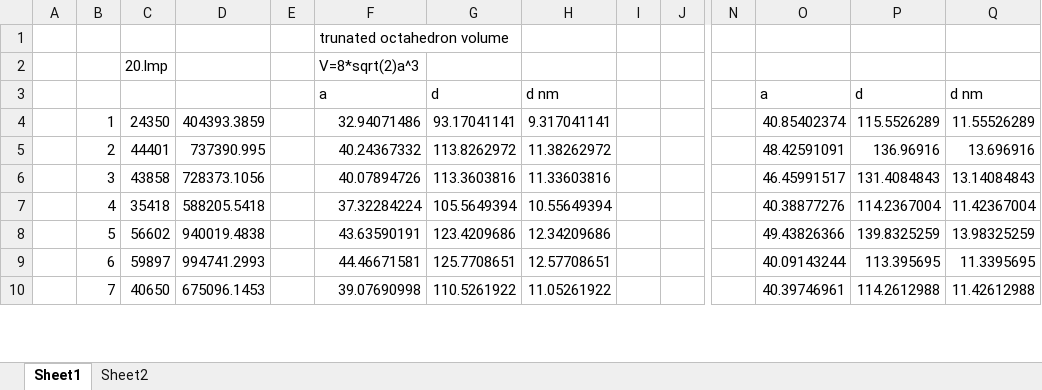
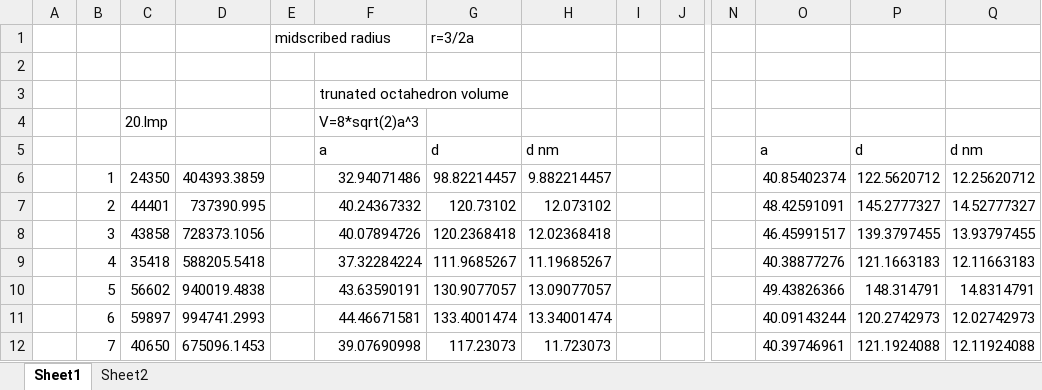
Before and after one commit to benbeeler/spreadsheets, an Excel workbook: USHPRR/al_poly_grain_info.xlsx, sheet Sheet1, drawn as a sheet; only a part is shown, gaps mark what is left out; values as stored, in another font and other column widths than the file's, no borders; addresses are those after the commit; rows hold the shown columns only; the diff covers the shown part only; the diff names each change by its address in the sheet, - before the commit and + after, or states it on an @@ line.

```diff
--- a/USHPRR/al_poly_grain_info.xlsx (sheet Sheet1)
+++ b/USHPRR/al_poly_grain_info.xlsx (sheet Sheet1)
+row 1:  |  |  |  | midscribed radius |  | r=3/2a
+row 2: (empty)
-G6: 93.17041141
+G6: 98.82214457
-H6: 9.317041141
+H6: 9.882214457
-P6: 115.5526289
+P6: 122.5620712
-Q6: 11.55526289
+Q6: 12.25620712
-G7: 113.8262972
+G7: 120.73102
-H7: 11.38262972
+H7: 12.073102
-P7: 136.96916
+P7: 145.2777327
-Q7: 13.696916
+Q7: 14.52777327
-G8: 113.3603816
+G8: 120.2368418
-H8: 11.33603816
+H8: 12.02368418
-P8: 131.4084843
+P8: 139.3797455
-Q8: 13.14084843
+Q8: 13.93797455
-G9: 105.5649394
+G9: 111.9685267
-H9: 10.55649394
+H9: 11.19685267
-P9: 114.2367004
+P9: 121.1663183
-Q9: 11.42367004
+Q9: 12.11663183
-G10: 123.4209686
+G10: 130.9077057
-H10: 12.34209686
+H10: 13.09077057
-P10: 139.8325259
+P10: 148.314791
-Q10: 13.98325259
+Q10: 14.8314791
-G11: 125.7708651
+G11: 133.4001474
-H11: 12.57708651
+H11: 13.34001474
-P11: 113.395695
+P11: 120.2742973
-Q11: 11.3395695
+Q11: 12.02742973
-G12: 110.5261922
+G12: 117.23073
-H12: 11.05261922
+H12: 11.723073
-P12: 114.2612988
+P12: 121.1924088
-Q12: 11.42612988
+Q12: 12.11924088
```
Also changed, not shown: 115 edited cells elsewhere in this sheet, formulas that keep their value, USHPRR/UMo_radiation_damage.xlsx, USHPRR/umo_rad_dam_Edecay.xlsx, 1 other file.
